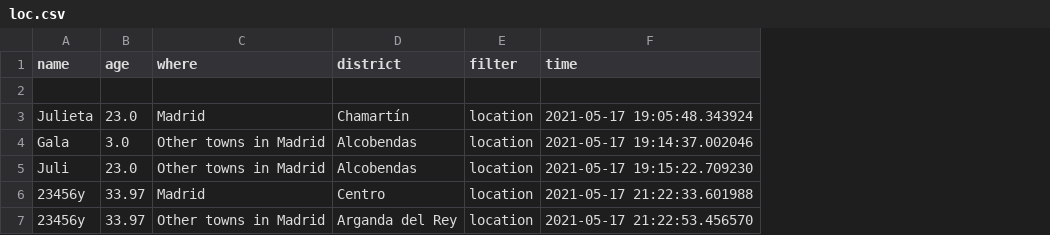
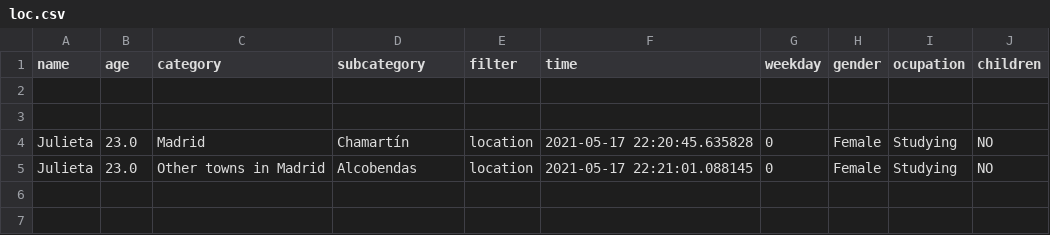
Before and after one commit to julistary/Madplanner-, a CSV file: preferences/loc.csv, drawn as a sheet; removed rows and columns are numbered as before the commit, all else as after; the diff names each change by its address in the sheet, - before the commit and + after, or states it on an @@ line.

```diff
--- a/preferences/loc.csv
+++ b/preferences/loc.csv
+column G (weekday), rows 4-5: 0 | 0
+column H (gender), rows 4-5: Female | Female
+column I (ocupation), rows 4-5: Studying | Studying
+column J (children), rows 4-5: NO | NO
-C1: where
+C1: category
-D1: district
+D1: subcategory
+row 3: (empty)
-F4 (time): 2021-05-17 19:05:48.343924
+F4 (time): 2021-05-17 22:20:45.635828
-row 4: Gala | 3.0 | Other towns in Madrid | Alcobendas | location | 2021-05-17 19:14:37.002046
-A5 (name): Juli
+A5 (name): Julieta
-F5 (time): 2021-05-17 19:15:22.709230
+F5 (time): 2021-05-17 22:21:01.088145
-row 6: 23456y | 33.97 | Madrid | Centro | location | 2021-05-17 21:22:33.601988
-row 7: 23456y | 33.97 | Other towns in Madrid | Arganda del Rey | location | 2021-05-17 21:22:53.456570
```
Also changed, not shown: data/culture.csv, preferences/cat.csv, 13 other files.
